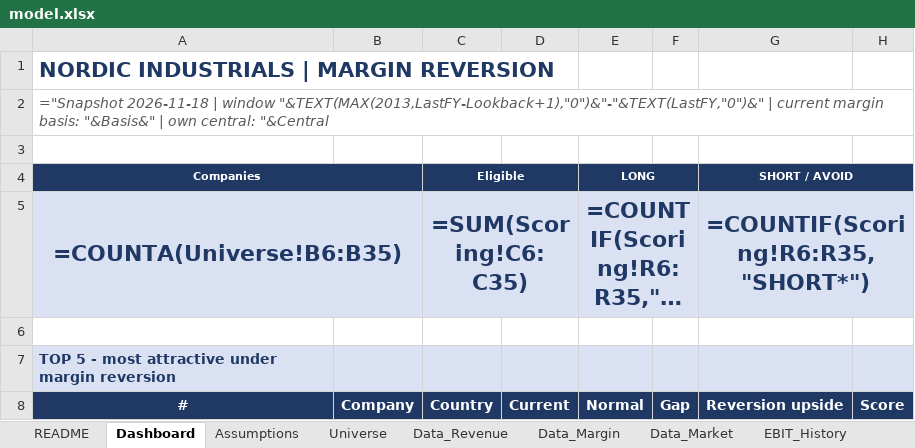
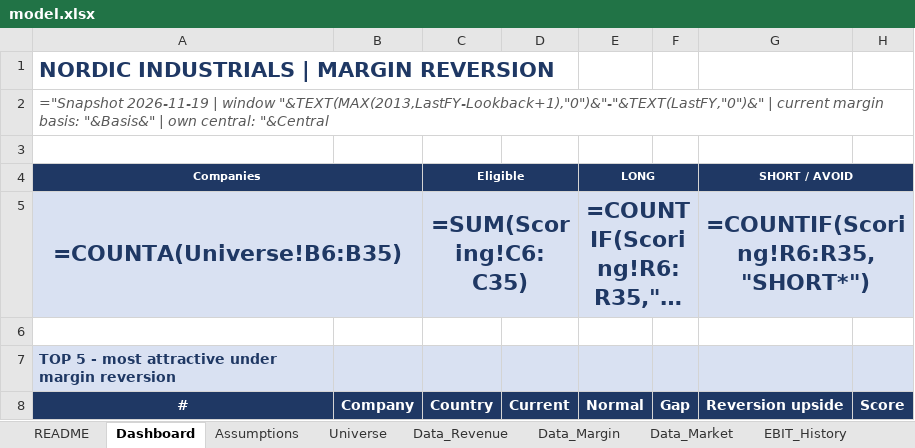
Before and after one commit to rkant6/kaatopaikka-capital, an Excel workbook: model.xlsx, sheet Dashboard, drawn as a sheet; only a part is shown; long unchanged cells end in …; values as stored, in another font and other column widths than the file's, no borders; formulas without a stored value are shown as written; charts and pictures and conditional formats not drawn; the diff names each change by its address in the sheet, - before the commit and + after, or states it on an @@ line.

```diff
--- a/model.xlsx (sheet Dashboard)
+++ b/model.xlsx (sheet Dashboard)
-A2: ="Snapshot 2026-11-18 | window…
+A2: ="Snapshot 2026-11-19 | window…
```
Also changed, not shown: sheet Data_Market, sheet Sources, sheet README, 4 other files.
